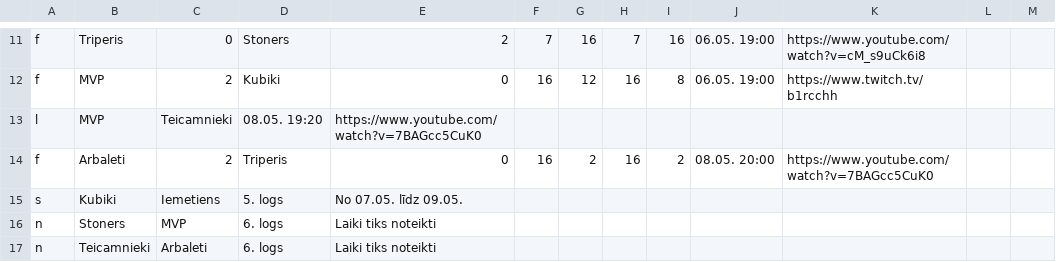
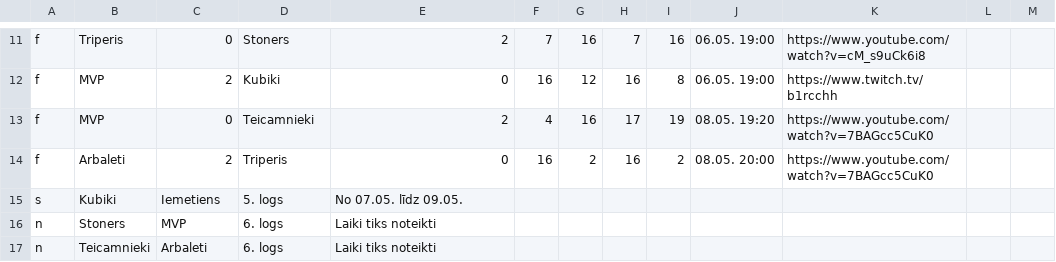
Before and after one commit to artis-v/artis-v.github.io, a CSV file: csgo/liga.csv, drawn as a sheet; only a part is shown, gaps mark what is left out; removed rows and columns are numbered as before the commit, all else as after; the diff names each change by its address in the sheet, - before the commit and + after, or states it on an @@ line.

Commit message:
Update liga.csv

```diff
--- a/csgo/liga.csv
+++ b/csgo/liga.csv
-row 13: l | MVP | Teicamnieki | 08.05. 19:20 | https://www.youtube.com/watch?v=7BAGcc5CuK0
+row 13: f | MVP | 0 | Teicamnieki | 2 | 4 | 16 | 17 | 19 | 08.05. 19:20 | https://www.youtube.com/watch?v=7BAGcc5CuK0
```
